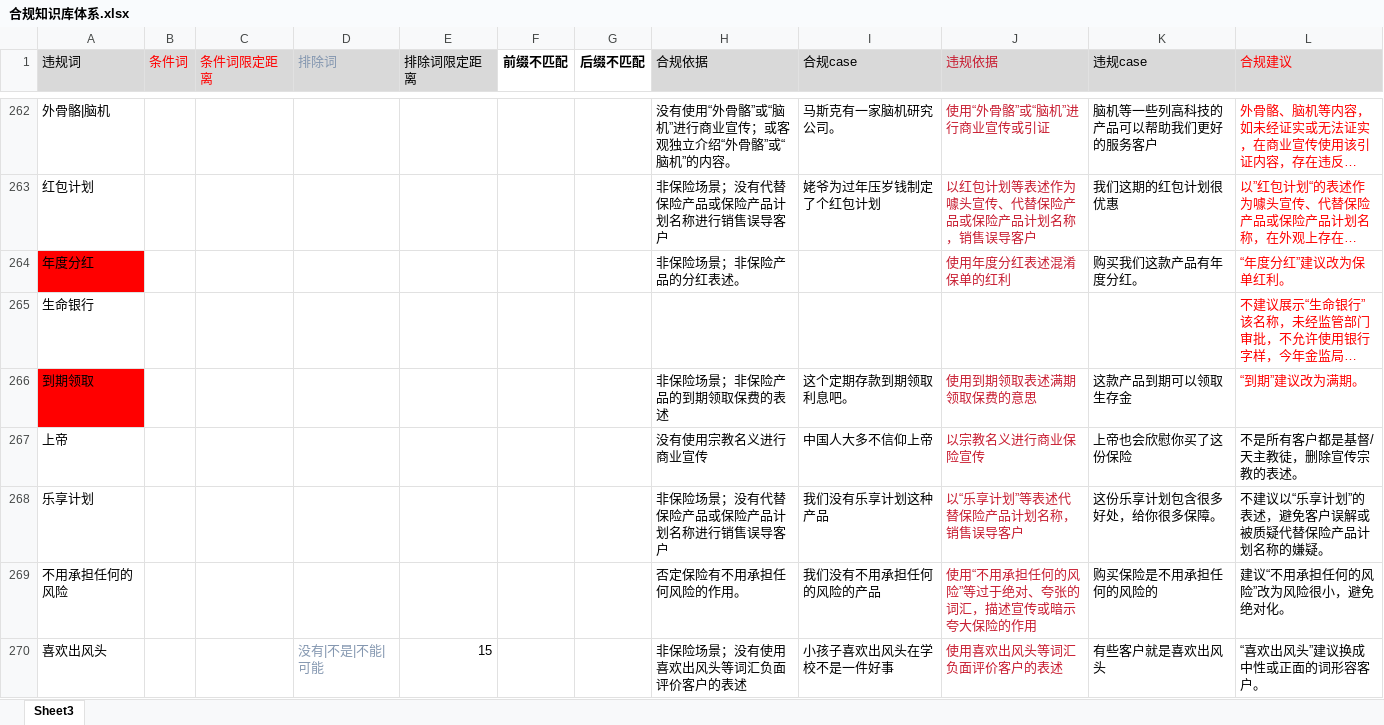
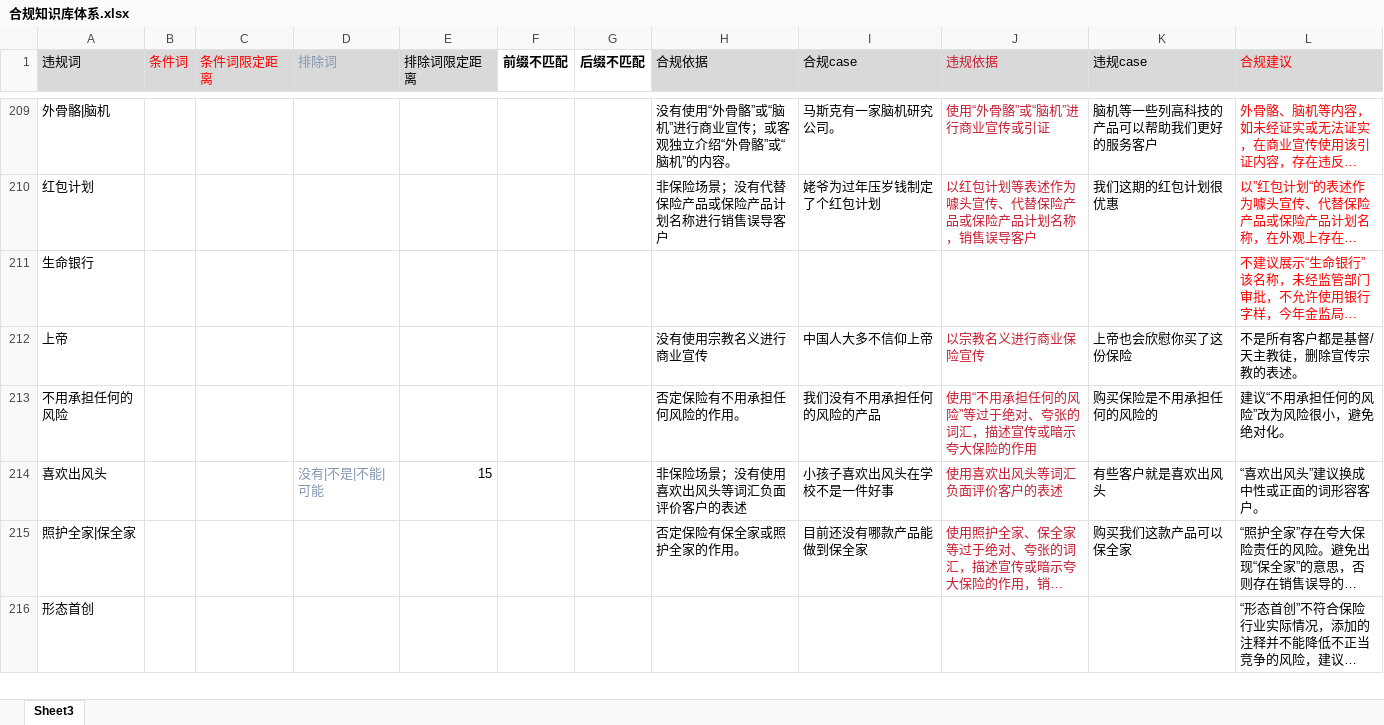
Before and after one commit to baishanxiaoqi/insurance-compliance-audit, an Excel workbook: 合规知识库体系.xlsx, sheet Sheet3, drawn as a sheet; only a part is shown, gaps mark what is left out; the shorter side is filled out with more unchanged rows; long unchanged cells end in …; values as stored, in another font and other column widths than the file's, no borders; conditional formats not drawn; the diff covers the shown part only; the diff names each change by its address in the sheet, - before the commit and + after, or states it on an @@ line.

```diff
--- a/合规知识库体系.xlsx (sheet Sheet3)
+++ b/合规知识库体系.xlsx (sheet Sheet3)
-row 264: 年度分红 |  |  |  |  |  |  | 非保险场景；非保险产品的分红表述。 |  | 使用年度分红表述混淆保单的红利 | 购买我们这款产品有年度分红。 | “年度分红”建议改为保单红利。
-row 266: 到期领取 |  |  |  |  |  |  | 非保险场景；非保险产品的到期领取保费的表述 | 这个定期存款到期领取利息吧。 | 使用到期领取表述满期领取保费的意思 | 这款产品到期可以领取生存金 | “到期”建议改为满期。
-row 268: 乐享计划 |  |  |  |  |  |  | 非保险场景；没有代替保险产品或保险产品计划名称进行销售误导客户 | 我们没有乐享计划这种产品 | 以“乐享计划”等表述代替保险产品计划名称，销售误导客户 | 这份乐享计划包含很多好处，给你很多保障。 | 不建议以“乐享计划”的表述，避免客户误解或被质疑代替保险产品计划名称的嫌疑。
```
Also changed, not shown: 82 removed rows and 17 edited cells elsewhere in this sheet, 51 other files.
